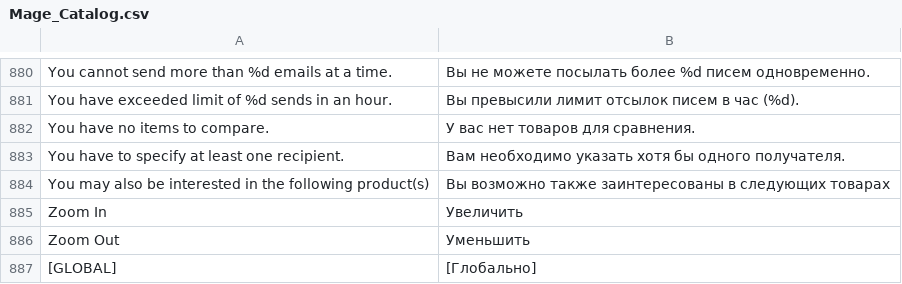
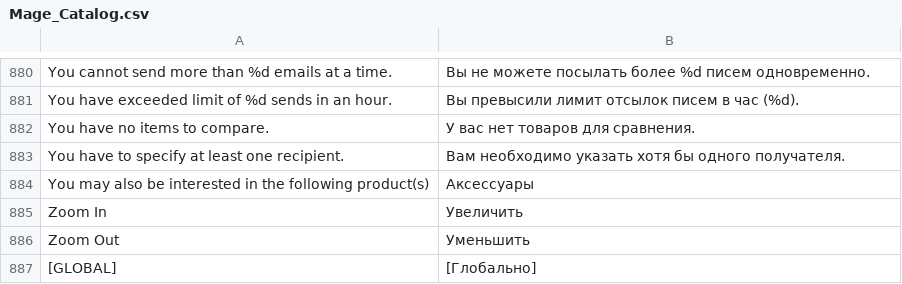
Before and after one commit to dominido/technostock, a CSV file: app/locale/ru_RU/Mage_Catalog.csv, drawn as a sheet; only a part is shown, gaps mark what is left out.

Commit message:
lang fix

```diff
--- a/app/locale/ru_RU/Mage_Catalog.csv
+++ b/app/locale/ru_RU/Mage_Catalog.csv
@@ -883,3 +883,3 @@
 "You have to specify at least one recipient.","Вам необходимо указать хотя бы одного получателя."
-"You may also be interested in the following product(s)","Вы возможно также заинтересованы в следующих товарах"
+"You may also be interested in the following product(s)","Аксессуары"
 "Zoom In","Увеличить"
```
